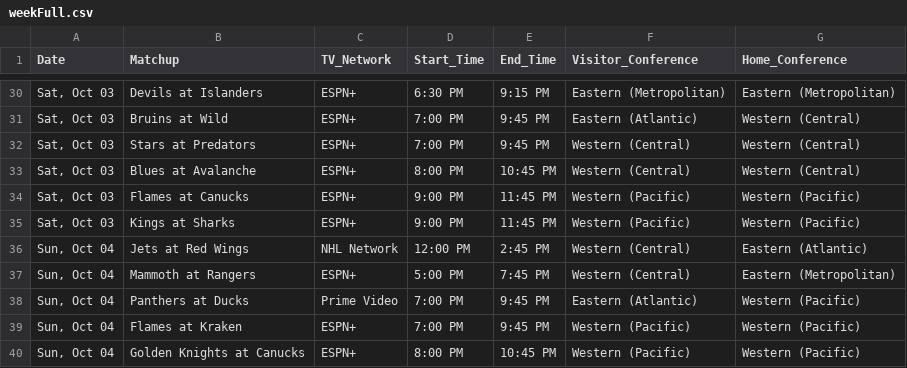
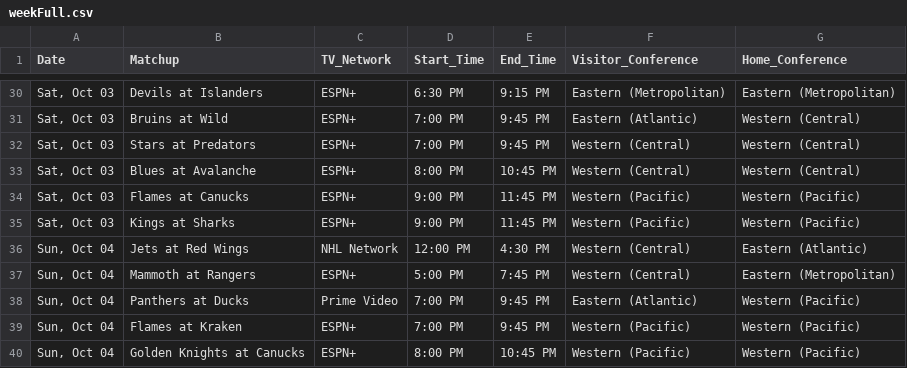
Before and after one commit to matthewkilleen0830/NHL-Hockey-Viewing-Schedule, a CSV file: currentWeek/weekFull.csv, drawn as a sheet; only a part is shown, gaps mark what is left out.

Commit message:
Extended noon game for visibility prior to expanding axis range.

```diff
--- a/currentWeek/weekFull.csv
+++ b/currentWeek/weekFull.csv
@@ -35,3 +35,3 @@
 "Sat, Oct 03",Kings at Sharks,ESPN+,9:00 PM,11:45 PM,Western (Pacific),Western (Pacific)
-"Sun, Oct 04",Jets at Red Wings,NHL Network,12:00 PM,2:45 PM,Western (Central),Eastern (Atlantic)
+"Sun, Oct 04",Jets at Red Wings,NHL Network,12:00 PM,4:30 PM,Western (Central),Eastern (Atlantic)
 "Sun, Oct 04",Mammoth at Rangers,ESPN+,5:00 PM,7:45 PM,Western (Central),Eastern (Metropolitan)
```
